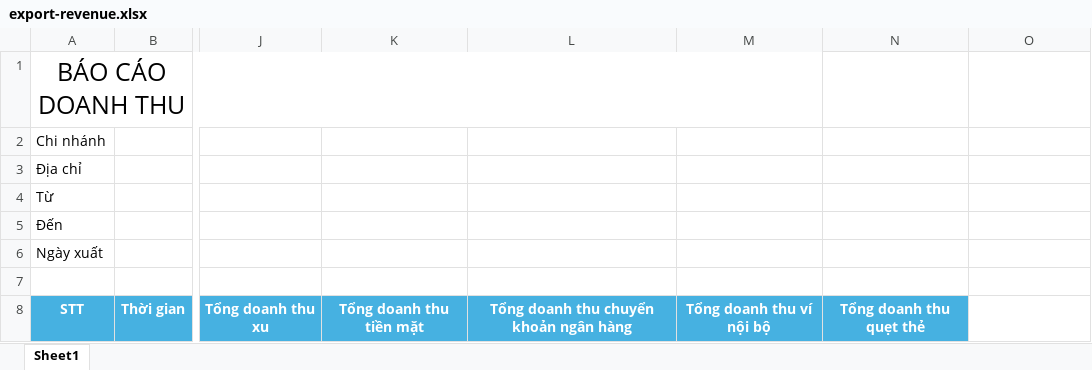
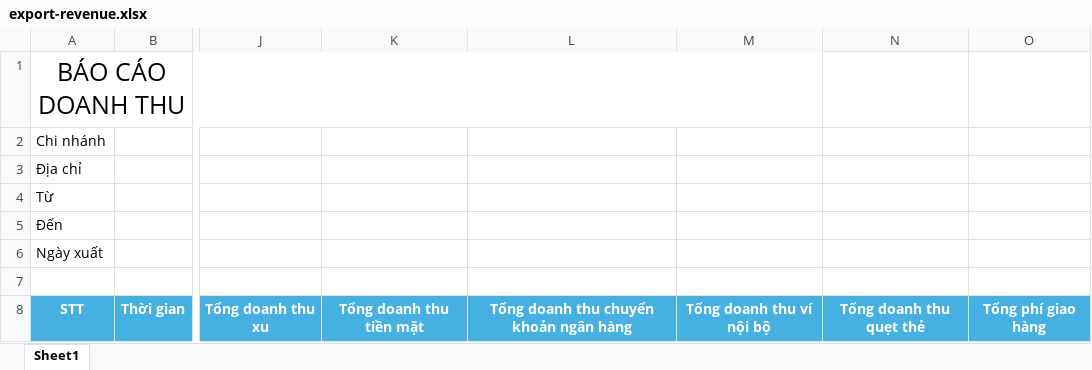
Before and after one commit to homeslands/order, an Excel workbook: app/order-api/public/templates/excel/export-revenue.xlsx, sheet Sheet1, drawn as a sheet; only a part is shown, gaps mark what is left out; values as stored, in another font and other column widths than the file's, no borders; the diff names each change by its address in the sheet, - before the commit and + after, or states it on an @@ line.

Commit message:
* ParentId: TRE-233-BE (7) Task Id: TRE-233-BE Type: Development Description: - Add delivery fee for branch revenue

```diff
--- a/app/order-api/public/templates/excel/export-revenue.xlsx (sheet Sheet1)
+++ b/app/order-api/public/templates/excel/export-revenue.xlsx (sheet Sheet1)
-O8: (empty)
+O8: Tổng phí giao hàng
-O8 fill: none
+O8 fill: #46B1E1
```
Also changed, not shown: 8 other files.
